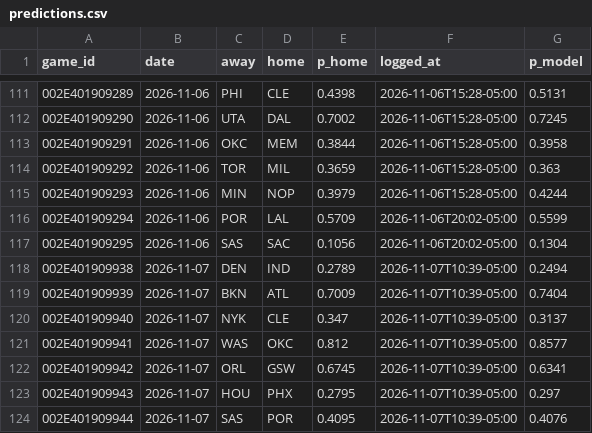
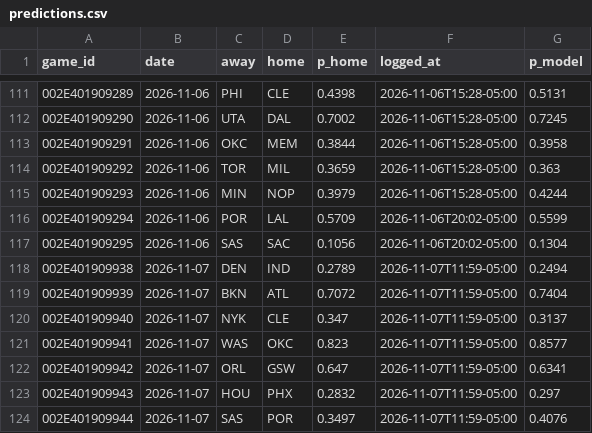
Before and after one commit to eseto9/NBA-Model, a CSV file: log/predictions.csv, drawn as a sheet; only a part is shown, gaps mark what is left out.

```diff
--- a/log/predictions.csv
+++ b/log/predictions.csv
@@ -117,8 +117,8 @@ game_id,date,away,home,p_home,logged_at,p_model
 002E401909295,2026-11-06,SAS,SAC,0.1056,2026-11-06T20:02-05:00,0.1304
-002E401909938,2026-11-07,DEN,IND,0.2789,2026-11-07T10:39-05:00,0.2494
-002E401909939,2026-11-07,BKN,ATL,0.7009,2026-11-07T10:39-05:00,0.7404
-002E401909940,2026-11-07,NYK,CLE,0.347,2026-11-07T10:39-05:00,0.3137
-002E401909941,2026-11-07,WAS,OKC,0.812,2026-11-07T10:39-05:00,0.8577
-002E401909942,2026-11-07,ORL,GSW,0.6745,2026-11-07T10:39-05:00,0.6341
-002E401909943,2026-11-07,HOU,PHX,0.2795,2026-11-07T10:39-05:00,0.297
-002E401909944,2026-11-07,SAS,POR,0.4095,2026-11-07T10:39-05:00,0.4076
+002E401909938,2026-11-07,DEN,IND,0.2789,2026-11-07T11:59-05:00,0.2494
+002E401909939,2026-11-07,BKN,ATL,0.7072,2026-11-07T11:59-05:00,0.7404
+002E401909940,2026-11-07,NYK,CLE,0.347,2026-11-07T11:59-05:00,0.3137
+002E401909941,2026-11-07,WAS,OKC,0.823,2026-11-07T11:59-05:00,0.8577
+002E401909942,2026-11-07,ORL,GSW,0.647,2026-11-07T11:59-05:00,0.6341
+002E401909943,2026-11-07,HOU,PHX,0.2832,2026-11-07T11:59-05:00,0.297
+002E401909944,2026-11-07,SAS,POR,0.3497,2026-11-07T11:59-05:00,0.4076
```
Also changed, not shown: log/odds.csv, 13 other files.
